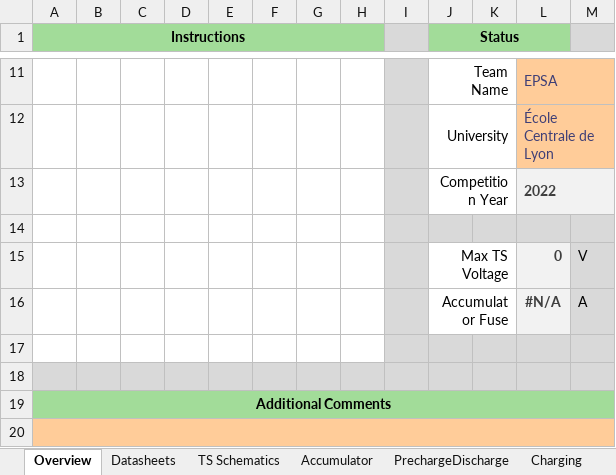
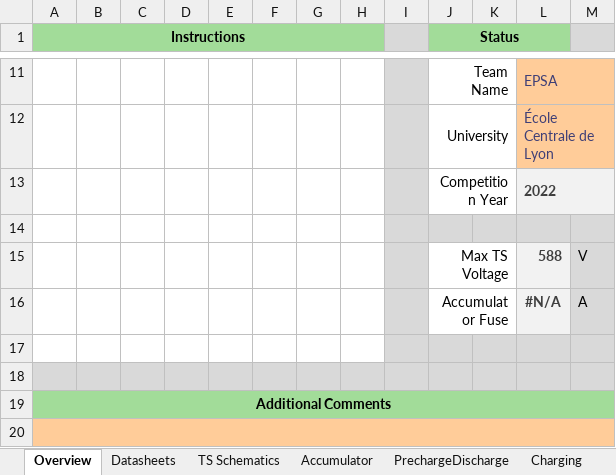
Before and after one commit to EOSCogniton/ELIZ-2021, an Excel workbook: RC_Rendus_Compet/ESF.xlsx, sheet Overview, drawn as a sheet; only a part is shown, gaps mark what is left out; values as stored, in another font and other column widths than the file's, no borders; the diff names each change by its address in the sheet, - before the commit and + after, or states it on an @@ line.

```diff
--- a/RC_Rendus_Compet/ESF.xlsx (sheet Overview)
+++ b/RC_Rendus_Compet/ESF.xlsx (sheet Overview)
-L15: 0
+L15: 588
```
Also changed, not shown: sheet Accumulator, sheet Shutdown Circuit, sheet Datasheets, sheet PrechargeDischarge, charts or pictures, 2 other files.
